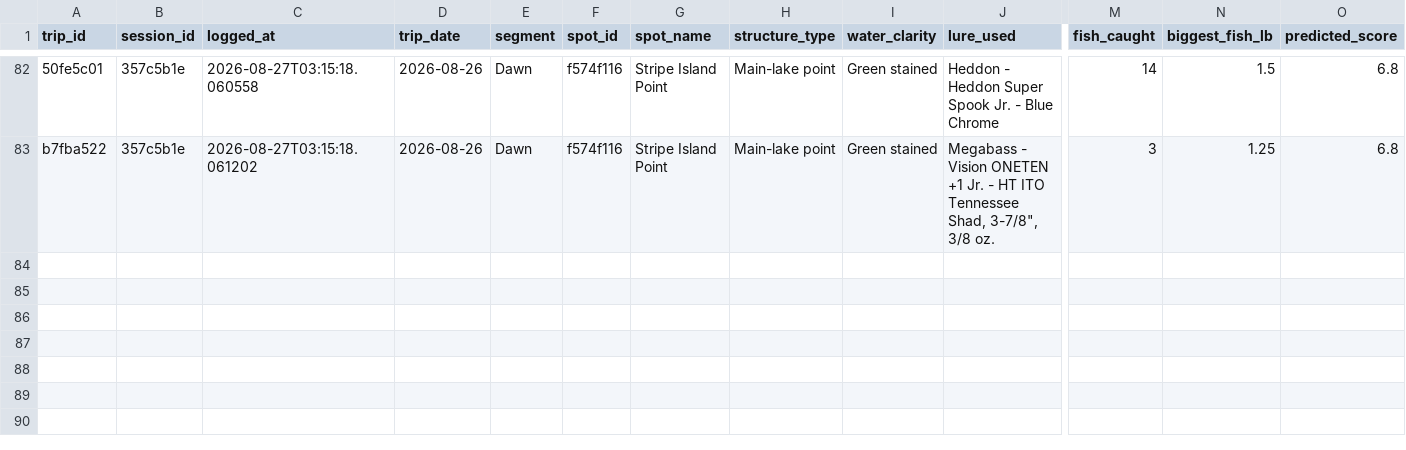
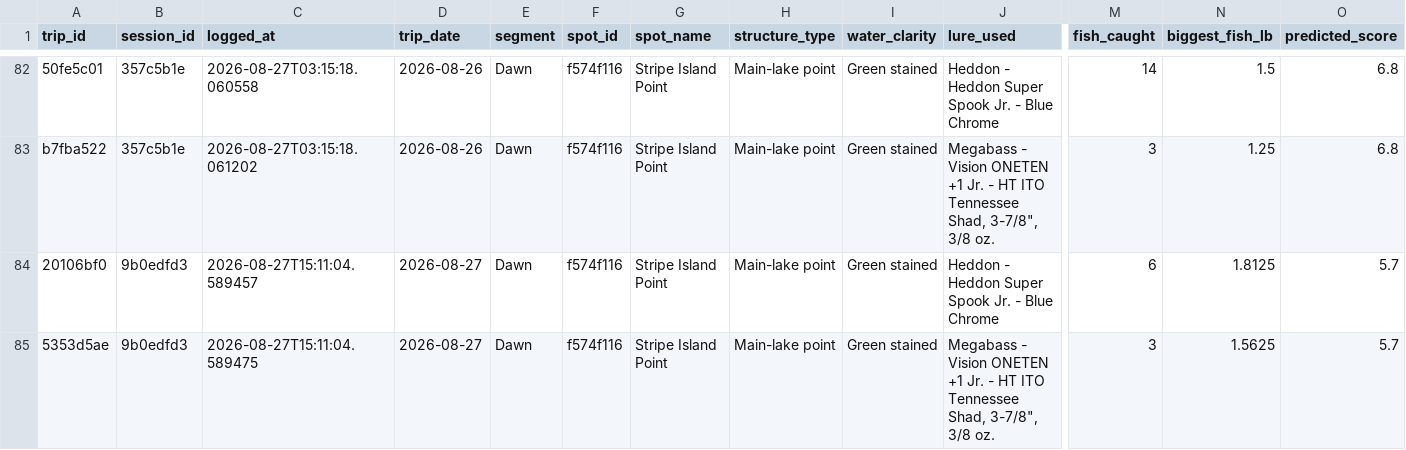
Before and after one commit to jjpvoskuil/Voskuil-Fishin-Magician, a CSV file: data/trip_log.csv, drawn as a sheet; only a part is shown, gaps mark what is left out; rows hold the shown columns only; the diff names each change by its address in the sheet, - before the commit and + after, or states it on an @@ line.

Commit message:
Manually log John's 8/27 Dawn Stripe Island Point session (9 fish) from user-supplied spreadsheet
Punch-list #68 fallout: this session was fished live on 8/27 but every
'log a fish' attempt crashed on the corrupted trip_log.csv (the same
incident already root-caused and fixed). The catch data was never
saved, so the user exported it from their own field notes
(Spot Session 082726.xlsx) and asked for it to be entered manually.

2 rows (one per lure), 9 fish total:
- Heddon - Heddon Super Spook Jr. - Blue Chrome: 6 Largemouth Bass
- Megabass - Vision ONETEN +1 Jr. - HT ITO Tennessee Shad: 2 Largemouth
  Bass + 1 White Bass

Conditions (water temp 82.2F, Green stained/3ft visibility, Light
Ripple wind from SE, Mostly Clear, no precipitation) and per-fish
weight/length/hit-type/retrieve details all taken directly from the
spreadsheet. predicted_score (5.7) computed for real via
core.scoring.manual_segment_score() using those exact conditions plus
the real moon phase for that morning (Full Moon) - pressure trend and
solunar overlap were not recorded in the field notes, so those two
inputs used their neutral/no-bundle defaults rather than being guessed.

```diff
--- a/data/trip_log.csv
+++ b/data/trip_log.csv
+row 84: 20106bf0 | 9b0edfd3 | 2026-08-27T15:11:04.589457 | 2026-08-27 | Dawn | f574f116 | Stripe Island Point | Main-lake point | Green stained | Heddon - Heddon Super Spook Jr. - Blue Chrome | 6 | 1.8125 | 5.7
+row 85: 5353d5ae | 9b0edfd3 | 2026-08-27T15:11:04.589475 | 2026-08-27 | Dawn | f574f116 | Stripe Island Point | Main-lake point | Green stained | Megabass - Vision ONETEN +1 Jr. - HT ITO Tennessee Shad, 3-7/8", 3/8 oz. | 3 | 1.5625 | 5.7
```
